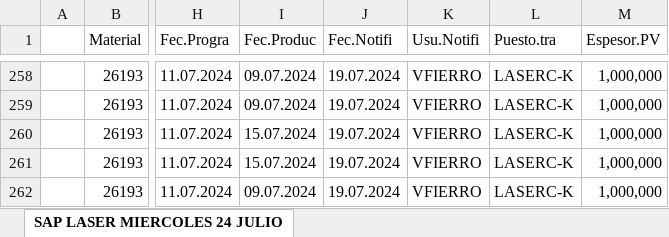
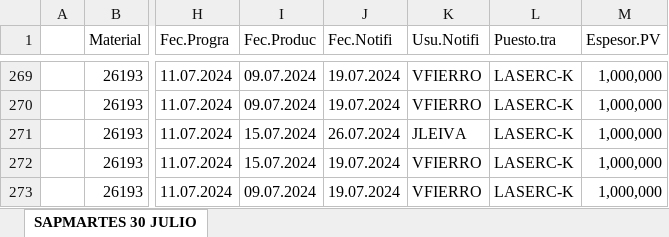
Before and after one commit to jarb29/jamesStreamlit, an Excel workbook: data/CORTE_SAP.xlsx, sheet SAPMARTES 30 JULIO, drawn as a sheet; only a part is shown, gaps mark what is left out; values as stored, in another font and other column widths than the file's, no borders; addresses are those after the commit; the diff covers the shown part only; the diff names each change by its address in the sheet, - before the commit and + after, or states it on an @@ line.

```diff
--- a/data/CORTE_SAP.xlsx (sheet SAPMARTES 30 JULIO)
+++ b/data/CORTE_SAP.xlsx (sheet SAPMARTES 30 JULIO)
-sheet tab: SAP LASER MIERCOLES 24 JULIO
+sheet tab: SAPMARTES 30 JULIO
-J271 (Fec.Notifi): 19.07.2024
+J271 (Fec.Notifi): 26.07.2024
-K271 (Usu.Notifi): VFIERRO
+K271 (Usu.Notifi): JLEIVA
```
Also changed, not shown: 45 added rows and 50 edited cells elsewhere in this sheet, data/tiempo_final.xlsx, 2 other files.
